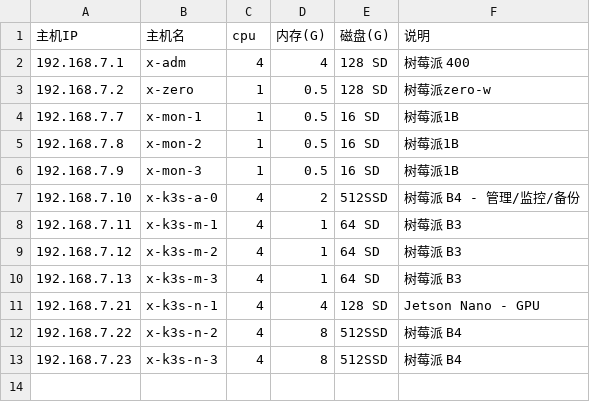
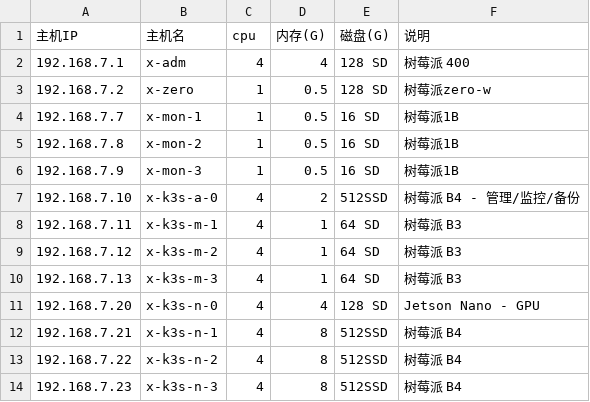
Before and after one commit to huataihuang/cloud-atlas, a CSV file: source/real/edge_cloud/edge_cloud_infra/hosts.csv, drawn as a sheet.

```diff
--- a/source/real/edge_cloud/edge_cloud_infra/hosts.csv
+++ b/source/real/edge_cloud/edge_cloud_infra/hosts.csv
@@ -10,3 +10,4 @@
 192.168.7.13,x-k3s-m-3,4,1,64 SD,树莓派 B3
-192.168.7.21,x-k3s-n-1,4,4,128 SD,Jetson Nano - GPU
+192.168.7.20,x-k3s-n-0,4,4,128 SD,Jetson Nano - GPU
+192.168.7.21,x-k3s-n-1,4,8,512SSD,树莓派 B4
 192.168.7.22,x-k3s-n-2,4,8,512SSD,树莓派 B4
```
Also changed, not shown: source/real/private_cloud/priv_cloud_infra/hosts.csv, 38 other files.
